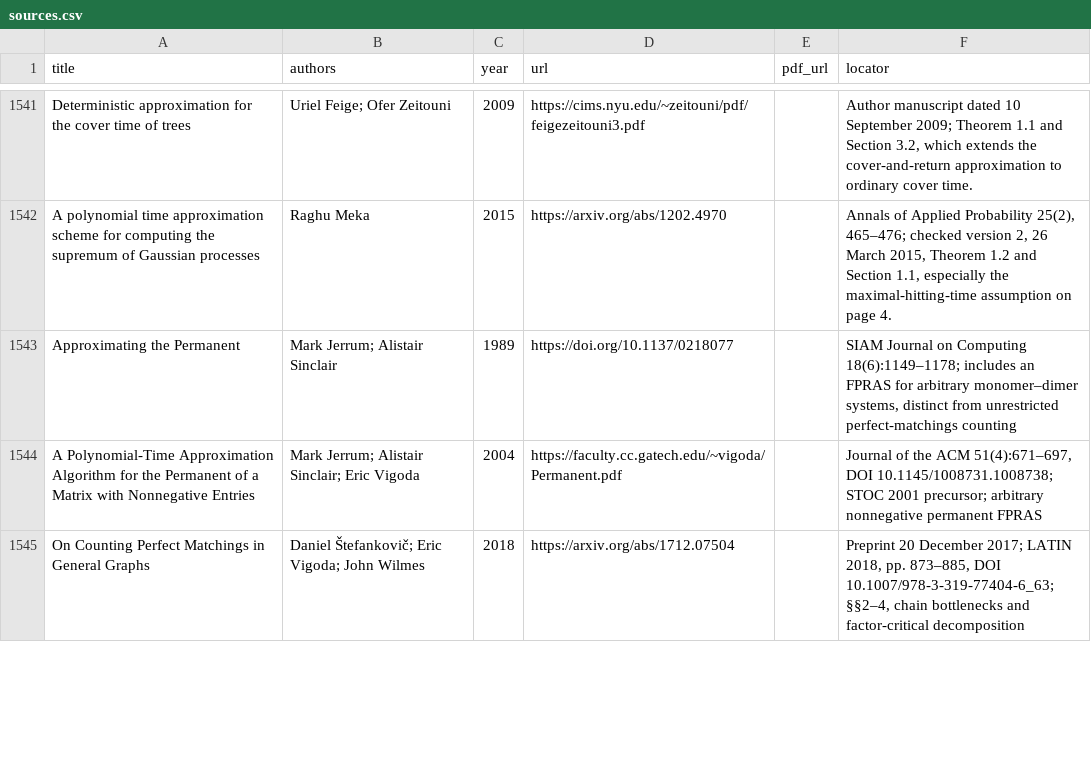
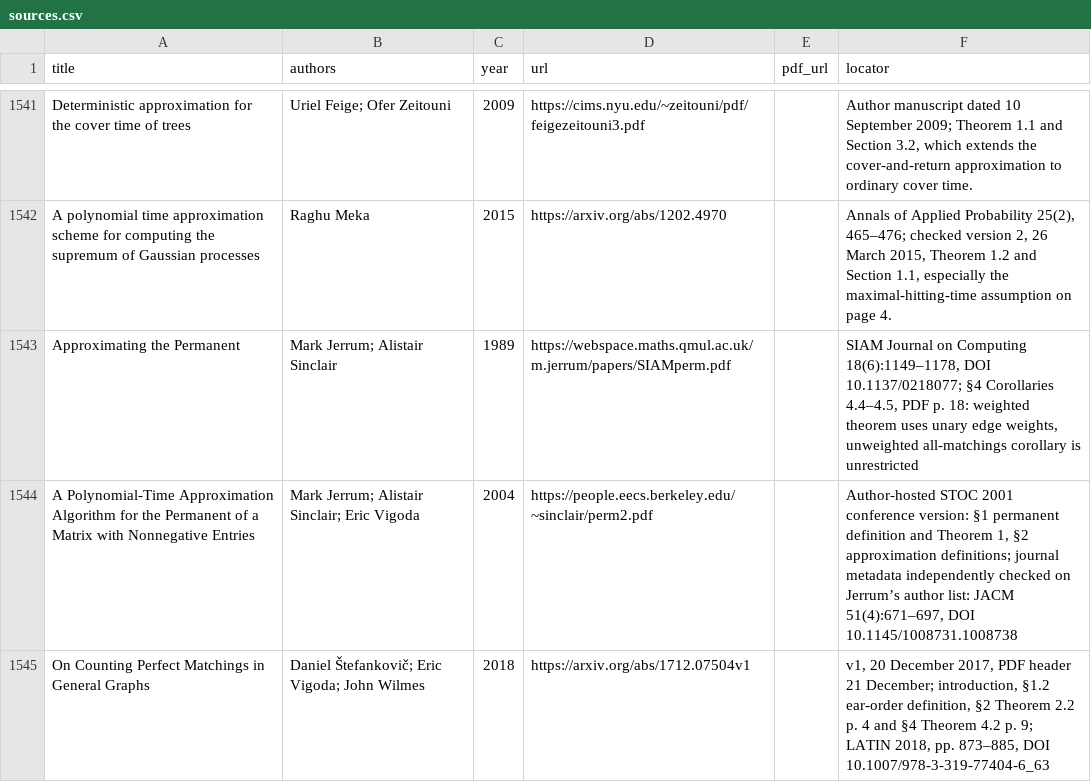
Before and after one commit to vaclavrozhon/atlas, a CSV file: sources.csv, drawn as a sheet; only a part is shown, gaps mark what is left out; the diff covers the shown part only.

```diff
--- a/sources.csv
+++ b/sources.csv
@@ -1542,4 +1542,4 @@ Deterministic approximation for the cover time of trees,Uriel Feige; Ofer Zeitou
 A polynomial time approximation scheme for computing the supremum of Gaussian processes,Raghu Meka,2015,https://arxiv.org/abs/1202.4970,,"Annals of Applied Probability 25(2), 465–476; checked version 2, 26 March 2015, Theorem 1.2 and Section 1.1, especially the maximal-hitting-time assumption on page 4."
-Approximating the Permanent,Mark Jerrum; Alistair Sinclair,1989,https://doi.org/10.1137/0218077,,"SIAM Journal on Computing 18(6):1149–1178; includes an FPRAS for arbitrary monomer–dimer systems, distinct from unrestricted perfect-matchings counting"
-A Polynomial-Time Approximation Algorithm for the Permanent of a Matrix with Nonnegative Entries,Mark Jerrum; Alistair Sinclair; Eric Vigoda,2004,https://faculty.cc.gatech.edu/~vigoda/Permanent.pdf,,"Journal of the ACM 51(4):671–697, DOI 10.1145/1008731.1008738; STOC 2001 precursor; arbitrary nonnegative permanent FPRAS"
-On Counting Perfect Matchings in General Graphs,Daniel Štefankovič; Eric Vigoda; John Wilmes,2018,https://arxiv.org/abs/1712.07504,,"Preprint 20 December 2017; LATIN 2018, pp. 873–885, DOI 10.1007/978-3-319-77404-6_63; §§2–4, chain bottlenecks and factor-critical decomposition"
+Approximating the Permanent,Mark Jerrum; Alistair Sinclair,1989,https://webspace.maths.qmul.ac.uk/m.jerrum/papers/SIAMperm.pdf,,"SIAM Journal on Computing 18(6):1149–1178, DOI 10.1137/0218077; §4 Corollaries 4.4–4.5, PDF p. 18: weighted theorem uses unary edge weights, unweighted all-matchings corollary is unrestricted"
+A Polynomial-Time Approximation Algorithm for the Permanent of a Matrix with Nonnegative Entries,Mark Jerrum; Alistair Sinclair; Eric Vigoda,2004,https://people.eecs.berkeley.edu/~sinclair/perm2.pdf,,"Author-hosted STOC 2001 conference version: §1 permanent definition and Theorem 1, §2 approximation definitions; journal metadata independently checked on Jerrum’s author list: JACM 51(4):671–697, DOI 10.1145/1008731.1008738"
+On Counting Perfect Matchings in General Graphs,Daniel Štefankovič; Eric Vigoda; John Wilmes,2018,https://arxiv.org/abs/1712.07504v1,,"v1, 20 December 2017, PDF header 21 December; introduction, §1.2 ear-order definition, §2 Theorem 2.2 p. 4 and §4 Theorem 4.2 p. 9; LATIN 2018, pp. 873–885, DOI 10.1007/978-3-319-77404-6_63"
```
Also changed, not shown: 6 added rows, 1 removed row and 10 edited cells elsewhere in this file, areas.csv, importance-ranking.csv, 12 other files.
